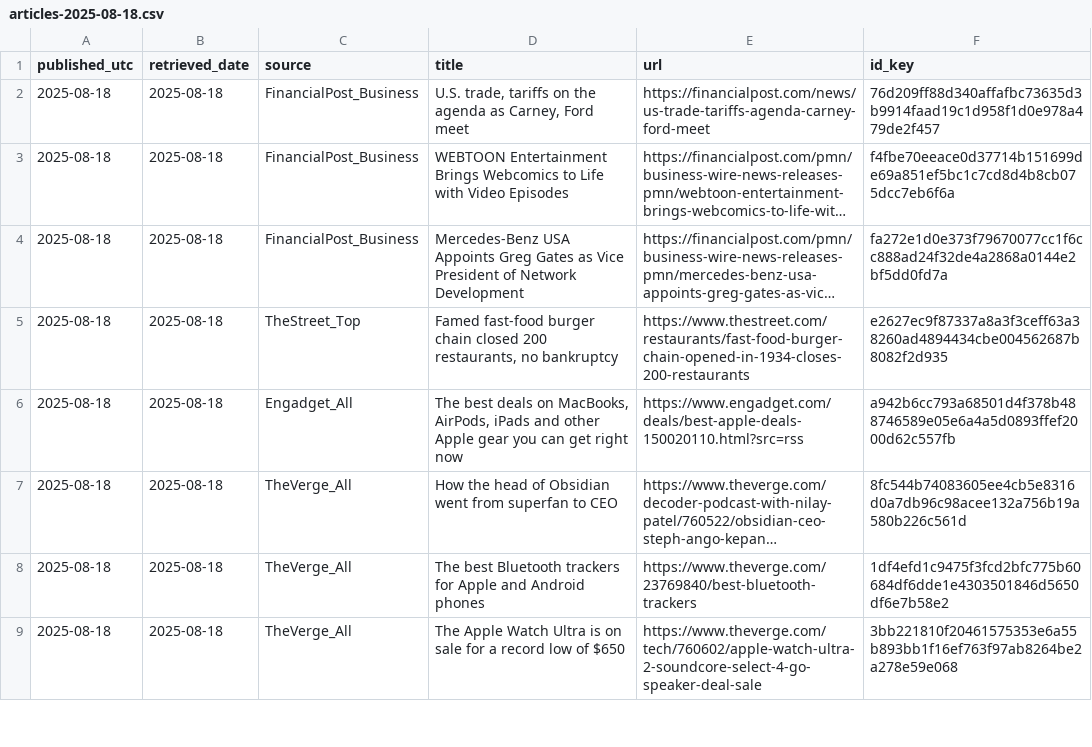
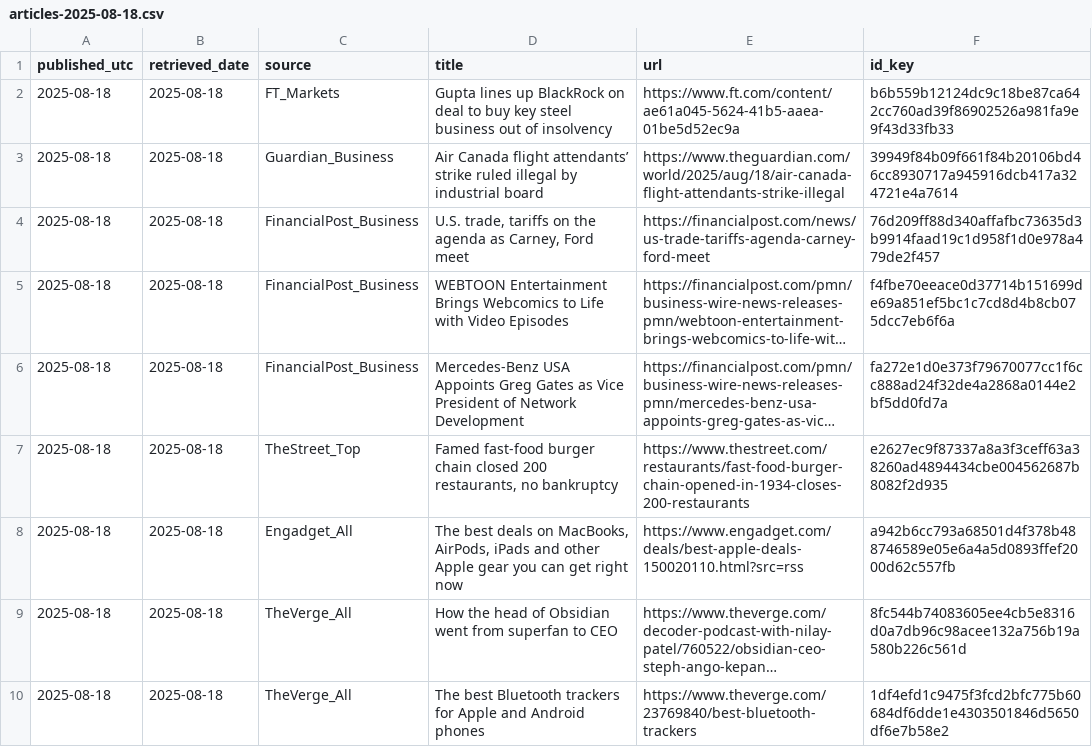
Before and after one commit to O0111lqczeadxws/rss-scanner, a CSV file: docs/archive/articles-2025-08-18.csv, drawn as a sheet; only a part is shown; the shorter side is filled out with more unchanged rows; long unchanged cells end in …; the diff names each change by its address in the sheet, - before the commit and + after, or states it on an @@ line.

```diff
--- a/docs/archive/articles-2025-08-18.csv
+++ b/docs/archive/articles-2025-08-18.csv
+row 2: 2025-08-18 | 2025-08-18 | FT_Markets | Gupta lines up BlackRock on deal to buy key steel business out of insolvency | https://www.ft.com/content/ae61a045-5624-41b5-aaea-01be5d52ec9a | b6b559b12124dc9c18be87ca642cc760ad39f86902526a981fa9e9f43d33fb33
+row 3: 2025-08-18 | 2025-08-18 | Guardian_Business | Air Canada flight attendants’ strike ruled illegal by industrial board | https://www.theguardian.com/world/2025/aug/18/air-canada-flight-attendants-strike-illegal | 39949f84b09f661f84b20106bd46cc8930717a945916dcb417a324721e4a7614
```
Also changed, not shown: 5 other files.
